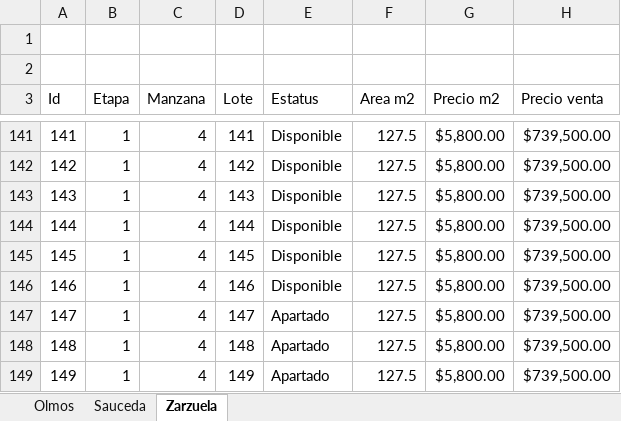
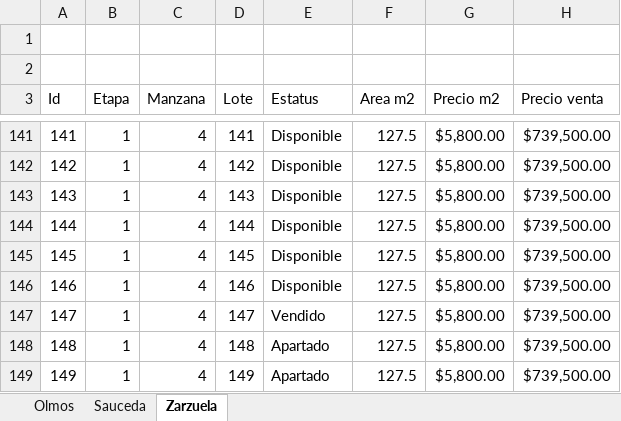
Before and after one commit to filosterra/filosterra.github.io, an Excel workbook: assets/desarrollos.xlsm, sheet Zarzuela, drawn as a sheet; only a part is shown, gaps mark what is left out; values as stored, in another font and other column widths than the file's, no borders; charts and pictures and table styles not drawn; the diff names each change by its address in the sheet, - before the commit and + after, or states it on an @@ line.

Commit message:
Actualizando datos

```diff
--- a/assets/desarrollos.xlsm (sheet Zarzuela)
+++ b/assets/desarrollos.xlsm (sheet Zarzuela)
-E147 (Estatus): Apartado
+E147 (Estatus): Vendido
```
Also changed, not shown: sheet Sauceda, charts or pictures.
